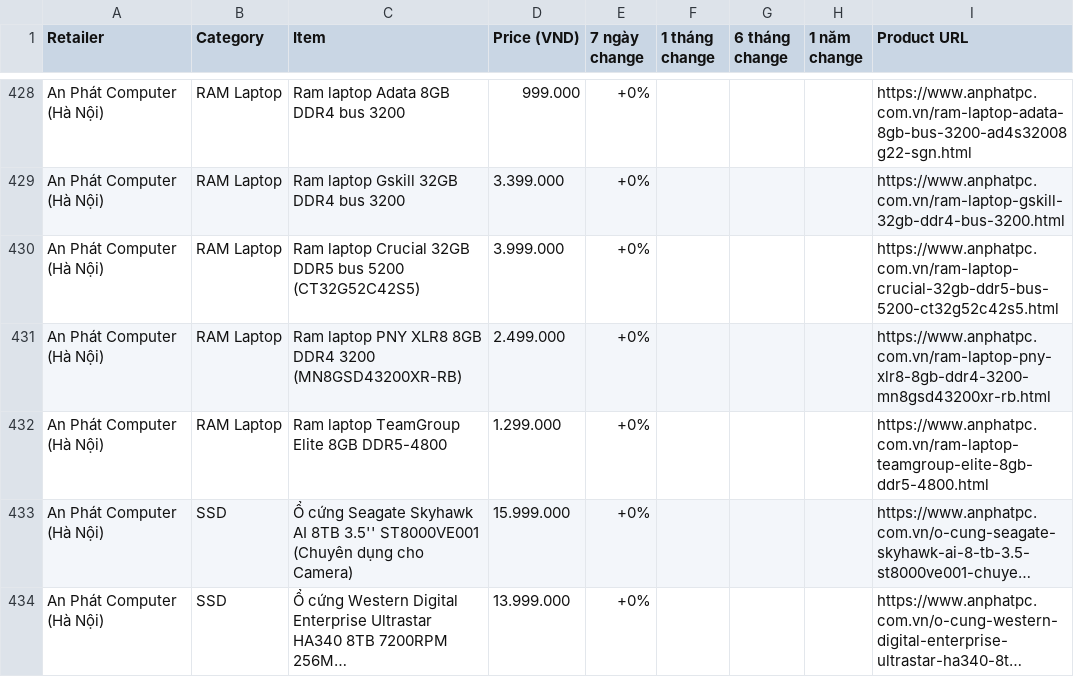
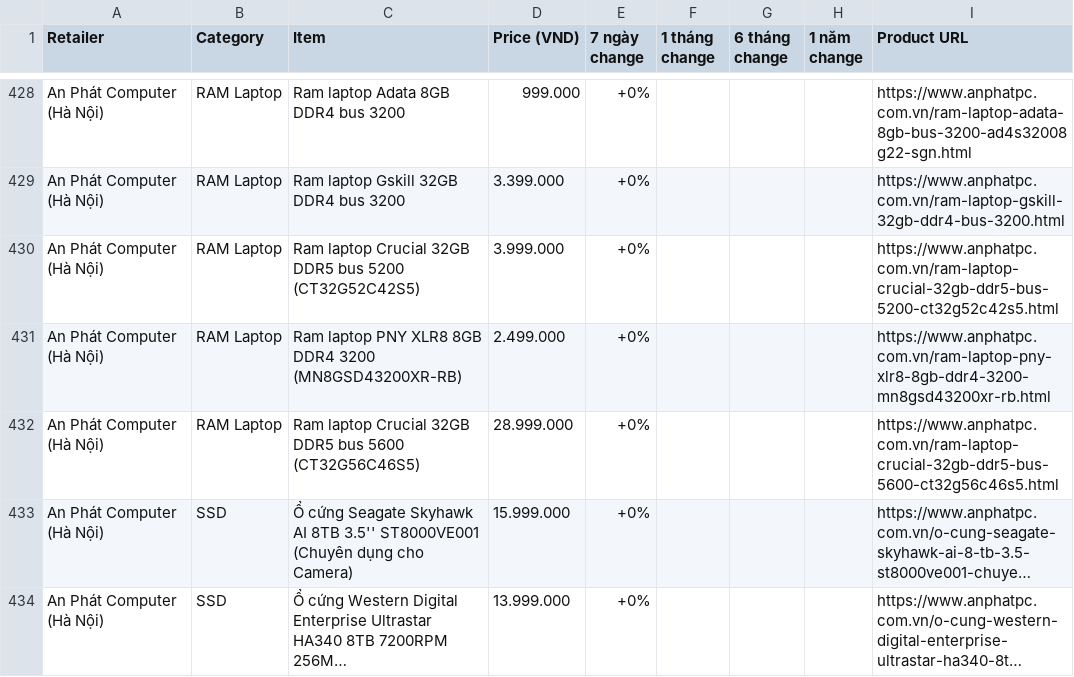
Before and after one commit to tuongphantrue/tech-price-mailer, a CSV file: docs/price_history_latest.csv, drawn as a sheet; only a part is shown, gaps mark what is left out; long unchanged cells end in …; the diff names each change by its address in the sheet, - before the commit and + after, or states it on an @@ line.

```diff
--- a/docs/price_history_latest.csv
+++ b/docs/price_history_latest.csv
-C432 (Item): Ram laptop TeamGroup Elite 8GB DDR5-4800
+C432 (Item): Ram laptop Crucial 32GB DDR5 bus 5600 (CT32G56C46S5)
-D432 (Price (VND)): 1.299.000
+D432 (Price (VND)): 28.999.000
-I432 (Product URL): https://www.anphatpc.com.vn/ram-laptop-teamgroup-elite-8gb-ddr5-4800.html
+I432 (Product URL): https://www.anphatpc.com.vn/ram-laptop-crucial-32gb-ddr5-bus-5600-ct32g56c46s5.html
```
